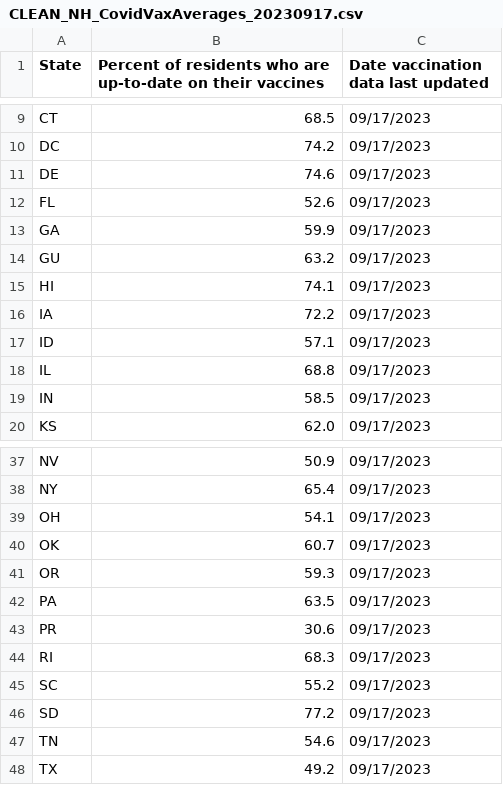
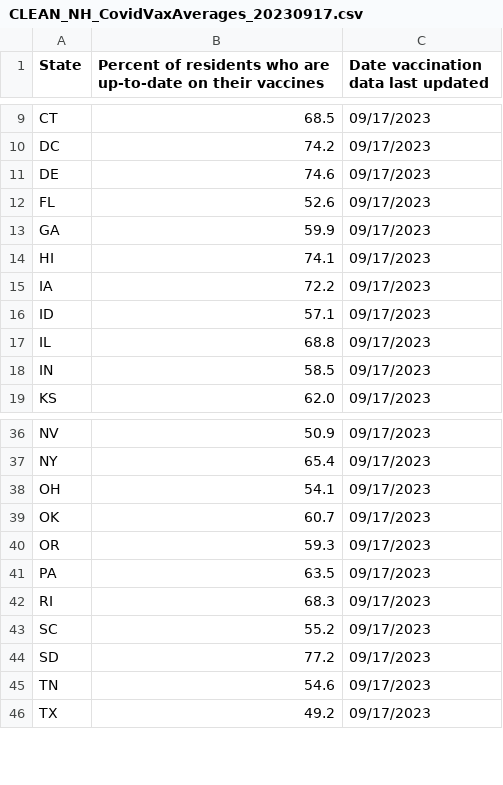
Before and after one commit to keniaoquendo/Project-1-EDA, a CSV file: jackie_folder/CLEAN_NH_CovidVaxAverages_20230917.csv, drawn as a sheet; only a part is shown, gaps mark what is left out.

Commit message:
Add files via upload
removed GU and PR (Guam and Puerto Rico) from the dataset
thought we were keeping it, but nevermind

```diff
--- a/jackie_folder/CLEAN_NH_CovidVaxAverages_20230917.csv
+++ b/jackie_folder/CLEAN_NH_CovidVaxAverages_20230917.csv
@@ -13,3 +13,2 @@ FL,52.6,09/17/2023
 GA,59.9,09/17/2023
-GU,63.2,09/17/2023
 HI,74.1,09/17/2023
@@ -42,3 +41,2 @@ OR,59.3,09/17/2023
 PA,63.5,09/17/2023
-PR,30.6,09/17/2023
 RI,68.3,09/17/2023
```
Also changed, not shown: 1 other file.
